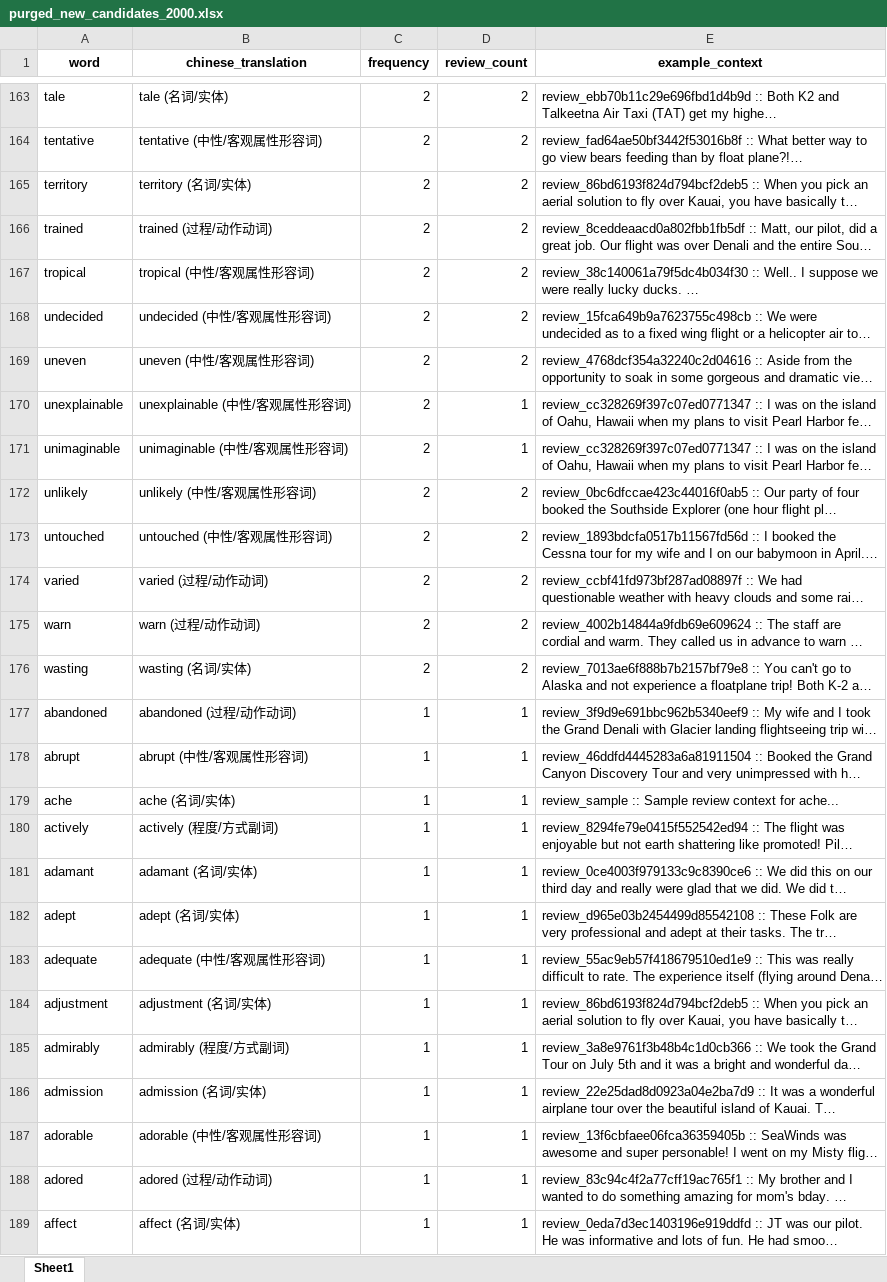
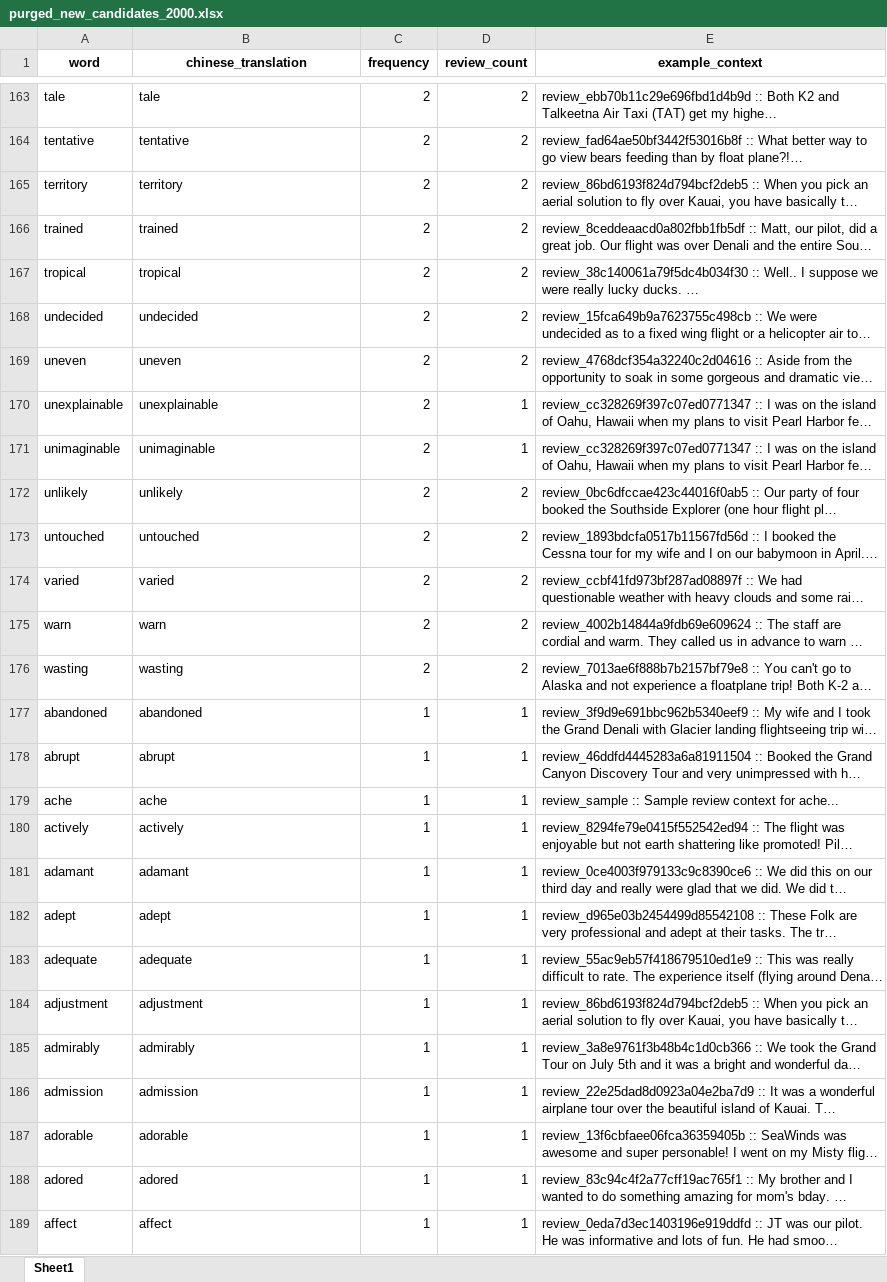
Before and after one commit to ypeng12/Low-Altitude, an Excel workbook: data/derived_outputs/stage_gold_2000/purged_new_candidates_2000.xlsx, sheet Sheet1, drawn as a sheet; only a part is shown, gaps mark what is left out; long unchanged cells end in …; values as stored, in another font and other column widths than the file's, no borders; the diff covers the shown part only; the diff names each change by its address in the sheet, - before the commit and + after, or states it on an @@ line.

```diff
--- a/data/derived_outputs/stage_gold_2000/purged_new_candidates_2000.xlsx (sheet Sheet1)
+++ b/data/derived_outputs/stage_gold_2000/purged_new_candidates_2000.xlsx (sheet Sheet1)
-B163 (chinese_translation): tale (名词/实体)
+B163 (chinese_translation): tale
-B164 (chinese_translation): tentative (中性/客观属性形容词)
+B164 (chinese_translation): tentative
-B165 (chinese_translation): territory (名词/实体)
+B165 (chinese_translation): territory
-B166 (chinese_translation): trained (过程/动作动词)
+B166 (chinese_translation): trained
-B167 (chinese_translation): tropical (中性/客观属性形容词)
+B167 (chinese_translation): tropical
-B168 (chinese_translation): undecided (中性/客观属性形容词)
+B168 (chinese_translation): undecided
-B169 (chinese_translation): uneven (中性/客观属性形容词)
+B169 (chinese_translation): uneven
-B170 (chinese_translation): unexplainable (中性/客观属性形容词)
+B170 (chinese_translation): unexplainable
-B171 (chinese_translation): unimaginable (中性/客观属性形容词)
+B171 (chinese_translation): unimaginable
-B172 (chinese_translation): unlikely (中性/客观属性形容词)
+B172 (chinese_translation): unlikely
-B173 (chinese_translation): untouched (中性/客观属性形容词)
+B173 (chinese_translation): untouched
-B174 (chinese_translation): varied (过程/动作动词)
+B174 (chinese_translation): varied
-B175 (chinese_translation): warn (过程/动作动词)
+B175 (chinese_translation): warn
-B176 (chinese_translation): wasting (名词/实体)
+B176 (chinese_translation): wasting
-B177 (chinese_translation): abandoned (过程/动作动词)
+B177 (chinese_translation): abandoned
-B178 (chinese_translation): abrupt (中性/客观属性形容词)
+B178 (chinese_translation): abrupt
-B179 (chinese_translation): ache (名词/实体)
+B179 (chinese_translation): ache
-B180 (chinese_translation): actively (程度/方式副词)
+B180 (chinese_translation): actively
-B181 (chinese_translation): adamant (名词/实体)
+B181 (chinese_translation): adamant
-B182 (chinese_translation): adept (名词/实体)
+B182 (chinese_translation): adept
-B183 (chinese_translation): adequate (中性/客观属性形容词)
+B183 (chinese_translation): adequate
-B184 (chinese_translation): adjustment (名词/实体)
+B184 (chinese_translation): adjustment
-B185 (chinese_translation): admirably (程度/方式副词)
+B185 (chinese_translation): admirably
-B186 (chinese_translation): admission (名词/实体)
+B186 (chinese_translation): admission
-B187 (chinese_translation): adorable (中性/客观属性形容词)
+B187 (chinese_translation): adorable
-B188 (chinese_translation): adored (过程/动作动词)
+B188 (chinese_translation): adored
-B189 (chinese_translation): affect (名词/实体)
+B189 (chinese_translation): affect
```
Also changed, not shown: 595 edited cells elsewhere in this sheet, data/derived_outputs/removed_non_emotion_words_2500_reviews.xlsx, data/derived_outputs/stage_gold_2000/removed_non_emotion_words_2500_reviews.xlsx, 5 other files.
